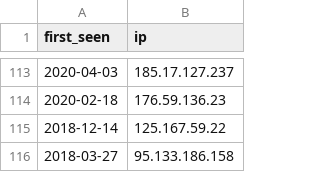
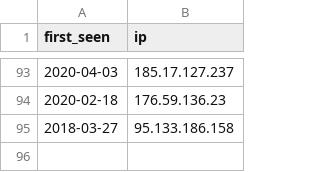
Before and after one commit to gzerphey/PublicIOC, a CSV file: spoofable.csv, drawn as a sheet; only a part is shown, gaps mark what is left out; removed rows and columns are numbered as before the commit, all else as after; the diff covers the shown part only; the diff names each change by its address in the sheet, - before the commit and + after, or states it on an @@ line.

Commit message:
IPs only targeting GreyNoise sensors in Ukraine that may have been spoofed.

```diff
--- a/spoofable.csv
+++ b/spoofable.csv
-row 115: 2018-12-14 | 125.167.59.22
```
Also changed, not shown: 3 added rows, 23 removed rows, 59 moved rows and 3 edited cells elsewhere in this file.
